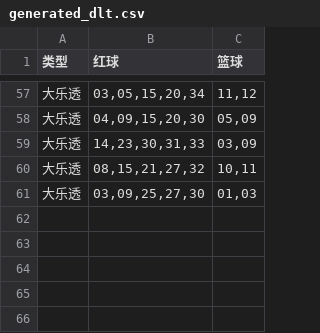
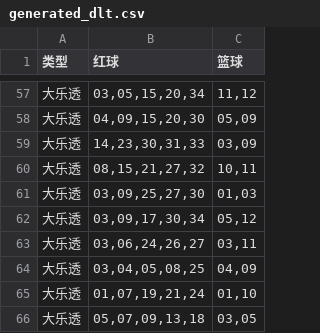
Before and after one commit to hc353167950/new_project, a CSV file: message/data/generated_dlt.csv, drawn as a sheet; only a part is shown, gaps mark what is left out; the diff names each change by its address in the sheet, - before the commit and + after, or states it on an @@ line.

```diff
--- a/message/data/generated_dlt.csv
+++ b/message/data/generated_dlt.csv
+row 62: 大乐透 | 03,09,17,30,34 | 05,12
+row 63: 大乐透 | 03,06,24,26,27 | 03,11
+row 64: 大乐透 | 03,04,05,08,25 | 04,09
+row 65: 大乐透 | 01,07,19,21,24 | 01,10
+row 66: 大乐透 | 05,07,09,13,18 | 03,05
```
